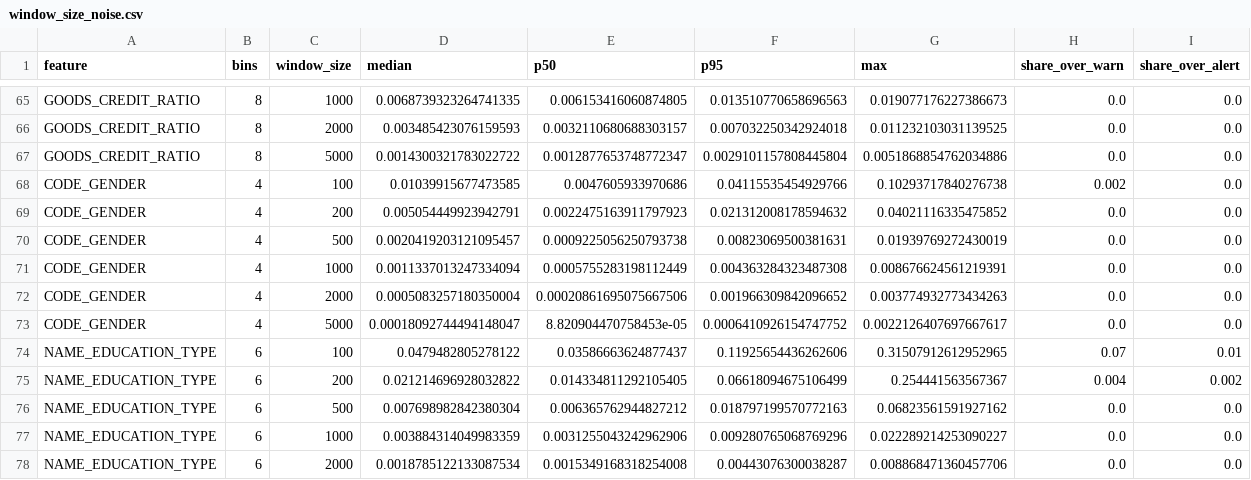
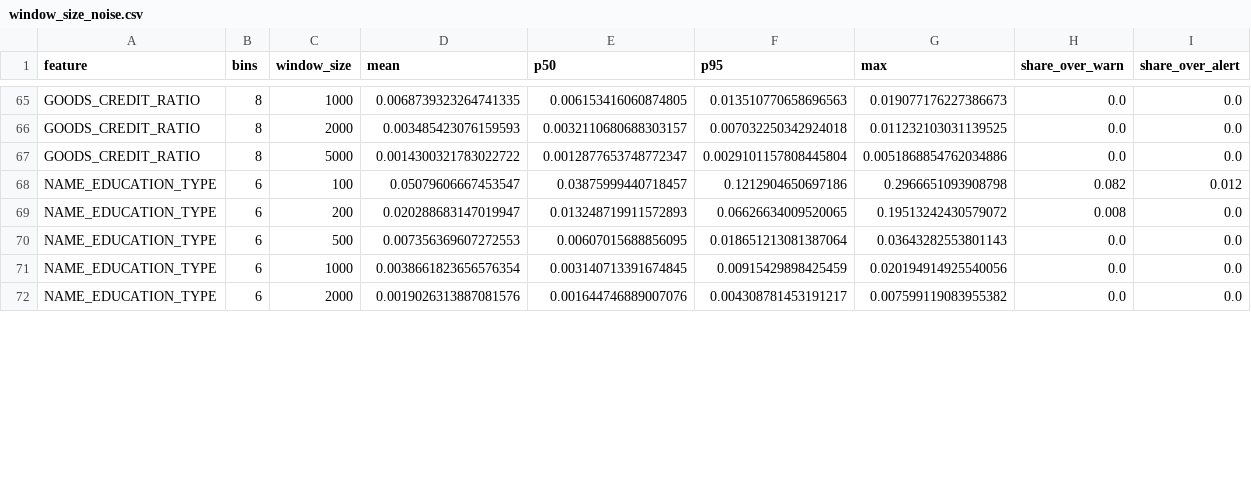
Before and after one commit to JAYANSHUBADLANI/credit-scorecard-service, a CSV file: reports/window_size_noise.csv, drawn as a sheet; only a part is shown, gaps mark what is left out; the diff covers the shown part only.

```diff
--- a/reports/window_size_noise.csv
+++ b/reports/window_size_noise.csv
@@ -1 +1 @@
-feature,bins,window_size,median,p50,p95,max,share_over_warn,share_over_alert
+feature,bins,window_size,mean,p50,p95,max,share_over_warn,share_over_alert
@@ -67,12 +67,6 @@ GOODS_CREDIT_RATIO,8,2000,0.003485423076159593,0.0032110680688303157,0.007032250
 GOODS_CREDIT_RATIO,8,5000,0.0014300321783022722,0.0012877653748772347,0.0029101157808445804,0.0051868854762034886,0.0,0.0
-CODE_GENDER,4,100,0.01039915677473585,0.0047605933970686,0.04115535454929766,0.10293717840276738,0.002,0.0
-CODE_GENDER,4,200,0.005054449923942791,0.0022475163911797923,0.021312008178594632,0.04021116335475852,0.0,0.0
-CODE_GENDER,4,500,0.0020419203121095457,0.0009225056250793738,0.00823069500381631,0.01939769272430019,0.0,0.0
-CODE_GENDER,4,1000,0.0011337013247334094,0.0005755283198112449,0.004363284323487308,0.008676624561219391,0.0,0.0
-CODE_GENDER,4,2000,0.0005083257180350004,0.00020861695075667506,0.001966309842096652,0.003774932773434263,0.0,0.0
-CODE_GENDER,4,5000,0.00018092744494148047,8.820904470758453e-05,0.0006410926154747752,0.0022126407697667617,0.0,0.0
-NAME_EDUCATION_TYPE,6,100,0.0479482805278122,0.03586663624877437,0.11925654436262606,0.31507912612952965,0.07,0.01
-NAME_EDUCATION_TYPE,6,200,0.021214696928032822,0.014334811292105405,0.06618094675106499,0.254441563567367,0.004,0.002
-NAME_EDUCATION_TYPE,6,500,0.007698982842380304,0.006365762944827212,0.018797199570772163,0.06823561591927162,0.0,0.0
-NAME_EDUCATION_TYPE,6,1000,0.003884314049983359,0.0031255043242962906,0.009280765068769296,0.022289214253090227,0.0,0.0
-NAME_EDUCATION_TYPE,6,2000,0.0018785122133087534,0.0015349168318254008,0.00443076300038287,0.008868471360457706,0.0,0.0
+NAME_EDUCATION_TYPE,6,100,0.05079606667453547,0.03875999440718457,0.1212904650697186,0.2966651093908798,0.082,0.012
+NAME_EDUCATION_TYPE,6,200,0.020288683147019947,0.013248719911572893,0.06626634009520065,0.19513242430579072,0.008,0.0
+NAME_EDUCATION_TYPE,6,500,0.007356369607272553,0.00607015688856095,0.018651213081387064,0.03643282553801143,0.0,0.0
+NAME_EDUCATION_TYPE,6,1000,0.0038661823656576354,0.003140713391674845,0.00915429898425459,0.020194914925540056,0.0,0.0
+NAME_EDUCATION_TYPE,6,2000,0.0019026313887081576,0.001644746889007076,0.004308781453191217,0.007599119083955382,0.0,0.0
```
Also changed, not shown: 108 edited cells elsewhere in this file, reports/band_summary_train.csv, reports/bins.csv, 19 other files.
